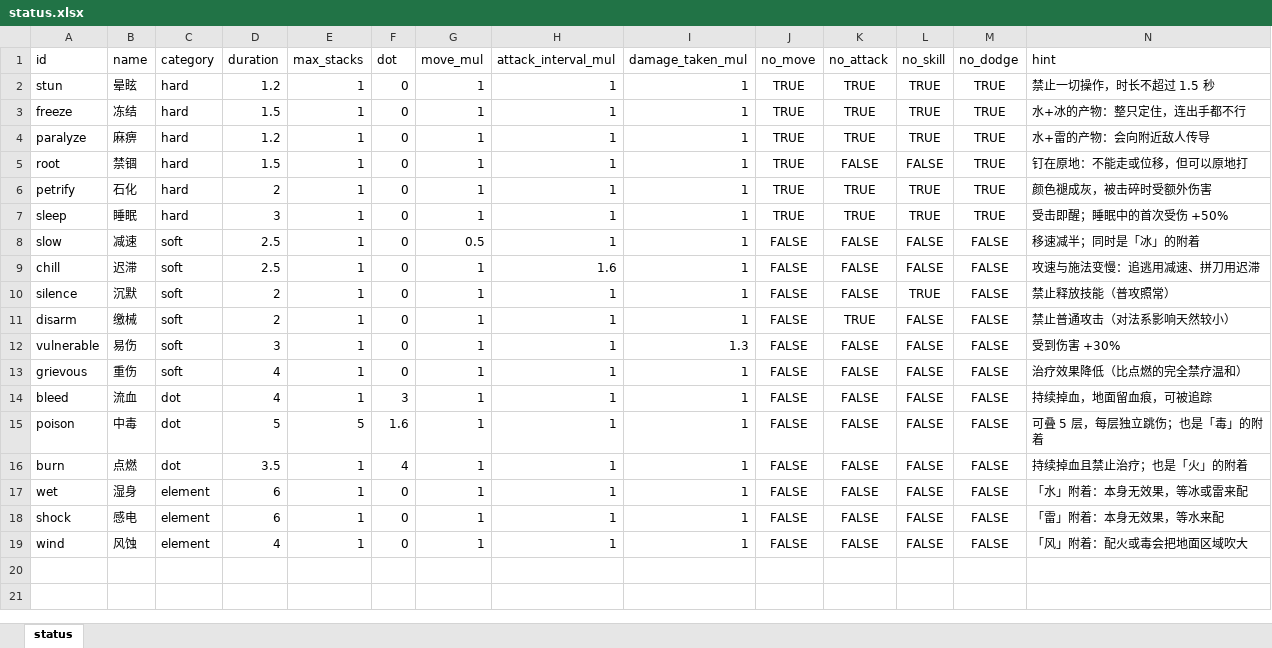
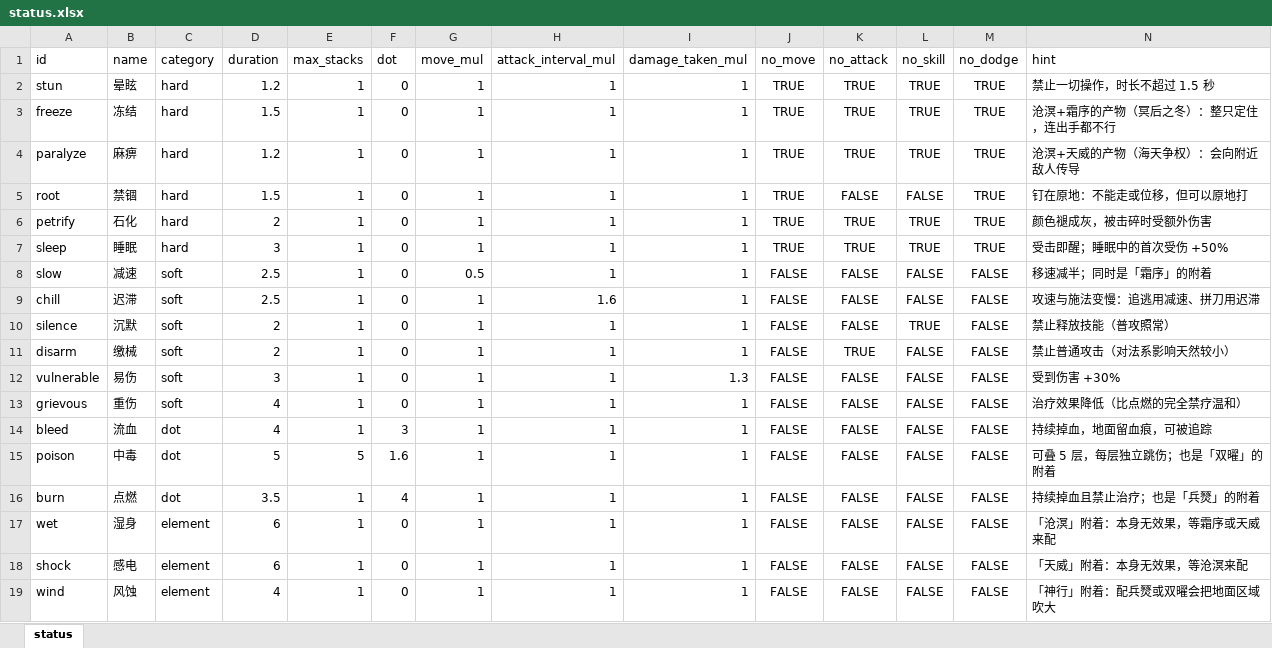
Before and after one commit to ColaSprite12138/zaohua, an Excel workbook: assets/resource/tables/status.xlsx, sheet status, drawn as a sheet; values as stored, in another font and other column widths than the file's, no borders; the diff names each change by its address in the sheet, - before the commit and + after, or states it on an @@ line.

Commit message:
元素/亲和全换成奥林匹斯六权能 id（做干净，全换）
- shared/constants.ts 定义 DOMAIN_IDS 为唯一权威；combat/state.ts 的 ElementId 改由其派生。
- talent/index.ts 因零 import 转译约束保留镜像，新增 starmap-data.test.ts 一致性断言防漂移。
- 六 id: ares 兵燹 / poseidon 沧溟 / zeus 天威 / apollo 双曜 / demeter 霜序 / athena 神行。
- 4 张 Excel 权威表按列改写（constellation.color、starmap.aff_*、status.hint、projectile.element），
  数值与行数一行未改；表定义脚本 make_authored_tables.py 同步。
- 5 条反应链按神话叙事重连（结构与初版同构），ReactionId 去掉旧元素字样。
- ELEMENT_LABEL / ELEMENT_STATUS / ZONE_STATUS / SKILL_MECHANICS / ZONE_PAINT / UI 色板同步。
- StatusId、SkillFxKind、颜色常量、技能 id 等同名命名空间一律保留，未误伤。
- 单测与 playthrough / verify 脚本期望值同步，未删任何断言。
- 验收：单测 795/795、tsc 0 error、表/转译 --check、build、inject-shell --check、
  verify-shell 62/62 全绿；monster-skill 为既存偶发时序用例，未改判定层/脚本逻辑/断言。
- 与 exp/character-modeling-alt 的 ef04d67 为同一份改动，不含人物美术改动。

```diff
--- a/assets/resource/tables/status.xlsx (sheet status)
+++ b/assets/resource/tables/status.xlsx (sheet status)
-N3 (hint): 水+冰的产物：整只定住，连出手都不行
+N3 (hint): 沧溟+霜序的产物（冥后之冬）：整只定住，连出手都不行
-N4 (hint): 水+雷的产物：会向附近敌人传导
+N4 (hint): 沧溟+天威的产物（海天争权）：会向附近敌人传导
-N8 (hint): 移速减半；同时是「冰」的附着
+N8 (hint): 移速减半；同时是「霜序」的附着
-N15 (hint): 可叠 5 层，每层独立跳伤；也是「毒」的附着
+N15 (hint): 可叠 5 层，每层独立跳伤；也是「双曜」的附着
-N16 (hint): 持续掉血且禁止治疗；也是「火」的附着
+N16 (hint): 持续掉血且禁止治疗；也是「兵燹」的附着
-N17 (hint): 「水」附着：本身无效果，等冰或雷来配
+N17 (hint): 「沧溟」附着：本身无效果，等霜序或天威来配
-N18 (hint): 「雷」附着：本身无效果，等水来配
+N18 (hint): 「天威」附着：本身无效果，等沧溟来配
-N19 (hint): 「风」附着：配火或毒会把地面区域吹大
+N19 (hint): 「神行」附着：配兵燹或双曜会把地面区域吹大
```
Also changed, not shown: assets/resource/tables/constellation.xlsx, assets/resource/tables/projectile.xlsx, 27 other files.
